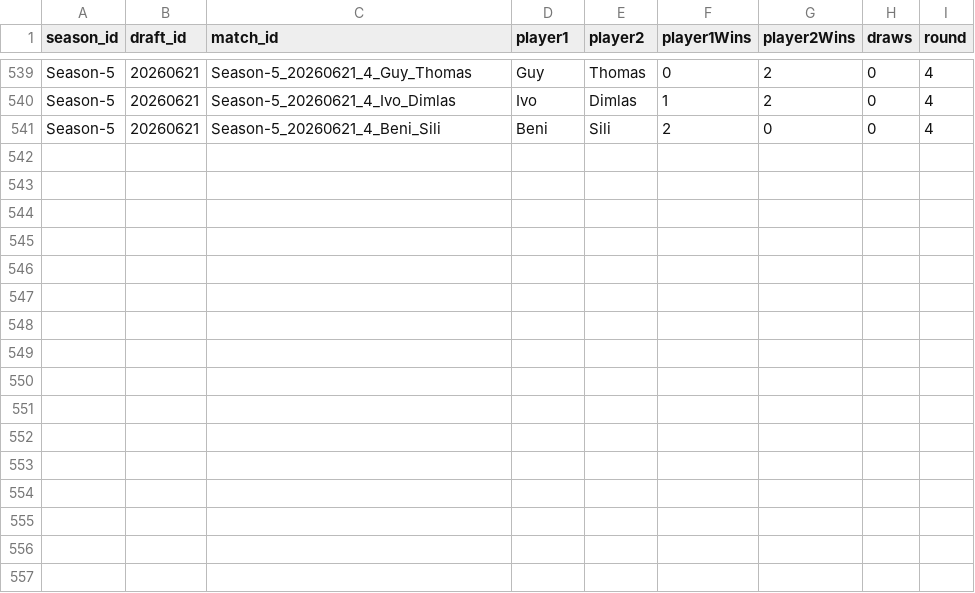
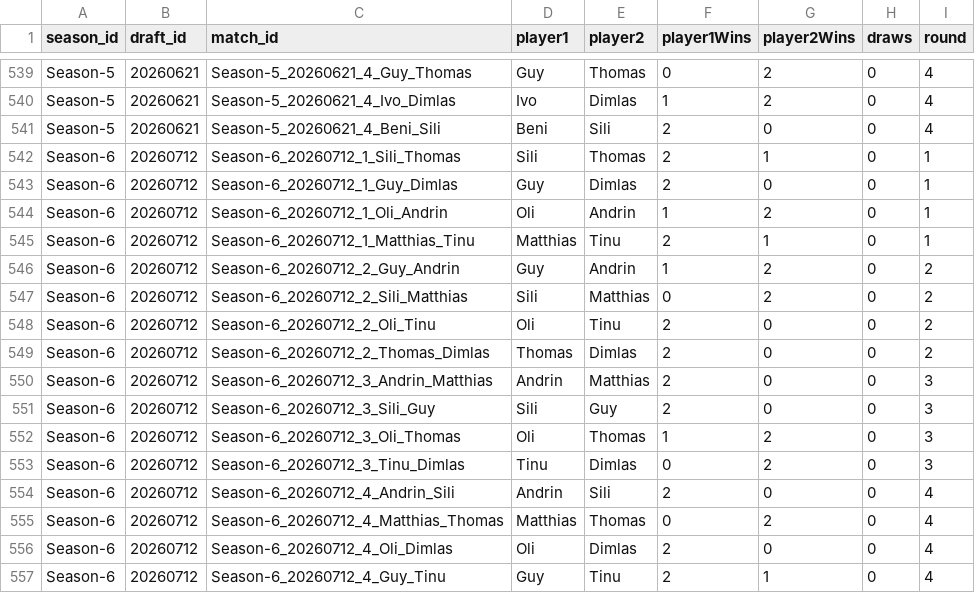
Before and after one commit to GuySchnidrig/ManaCore, a CSV file: data/processed/matches.csv, drawn as a sheet; only a part is shown, gaps mark what is left out; the diff names each change by its address in the sheet, - before the commit and + after, or states it on an @@ line.

```diff
--- a/data/processed/matches.csv
+++ b/data/processed/matches.csv
+row 542: Season-6 | 20260712 | Season-6_20260712_1_Sili_Thomas | Sili | Thomas | 2 | 1 | 0 | 1
+row 543: Season-6 | 20260712 | Season-6_20260712_1_Guy_Dimlas | Guy | Dimlas | 2 | 0 | 0 | 1
+row 544: Season-6 | 20260712 | Season-6_20260712_1_Oli_Andrin | Oli | Andrin | 1 | 2 | 0 | 1
+row 545: Season-6 | 20260712 | Season-6_20260712_1_Matthias_Tinu | Matthias | Tinu | 2 | 1 | 0 | 1
+row 546: Season-6 | 20260712 | Season-6_20260712_2_Guy_Andrin | Guy | Andrin | 1 | 2 | 0 | 2
+row 547: Season-6 | 20260712 | Season-6_20260712_2_Sili_Matthias | Sili | Matthias | 0 | 2 | 0 | 2
+row 548: Season-6 | 20260712 | Season-6_20260712_2_Oli_Tinu | Oli | Tinu | 2 | 0 | 0 | 2
+row 549: Season-6 | 20260712 | Season-6_20260712_2_Thomas_Dimlas | Thomas | Dimlas | 2 | 0 | 0 | 2
+row 550: Season-6 | 20260712 | Season-6_20260712_3_Andrin_Matthias | Andrin | Matthias | 2 | 0 | 0 | 3
+row 551: Season-6 | 20260712 | Season-6_20260712_3_Sili_Guy | Sili | Guy | 2 | 0 | 0 | 3
+row 552: Season-6 | 20260712 | Season-6_20260712_3_Oli_Thomas | Oli | Thomas | 1 | 2 | 0 | 3
+row 553: Season-6 | 20260712 | Season-6_20260712_3_Tinu_Dimlas | Tinu | Dimlas | 0 | 2 | 0 | 3
+row 554: Season-6 | 20260712 | Season-6_20260712_4_Andrin_Sili | Andrin | Sili | 2 | 0 | 0 | 4
+row 555: Season-6 | 20260712 | Season-6_20260712_4_Matthias_Thomas | Matthias | Thomas | 0 | 2 | 0 | 4
+row 556: Season-6 | 20260712 | Season-6_20260712_4_Oli_Dimlas | Oli | Dimlas | 2 | 0 | 0 | 4
+row 557: Season-6 | 20260712 | Season-6_20260712_4_Guy_Tinu | Guy | Tinu | 2 | 1 | 0 | 4
```
Also changed, not shown: data/processed/cube_mainboard.csv, data/processed/elo_development.csv, 23 other files.
